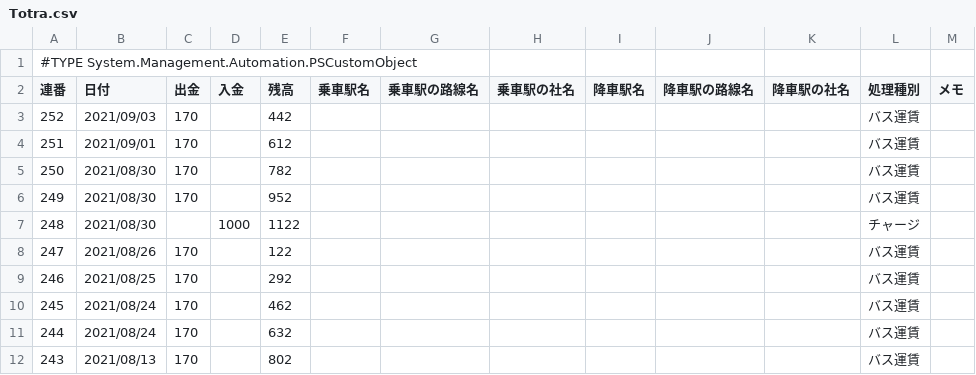
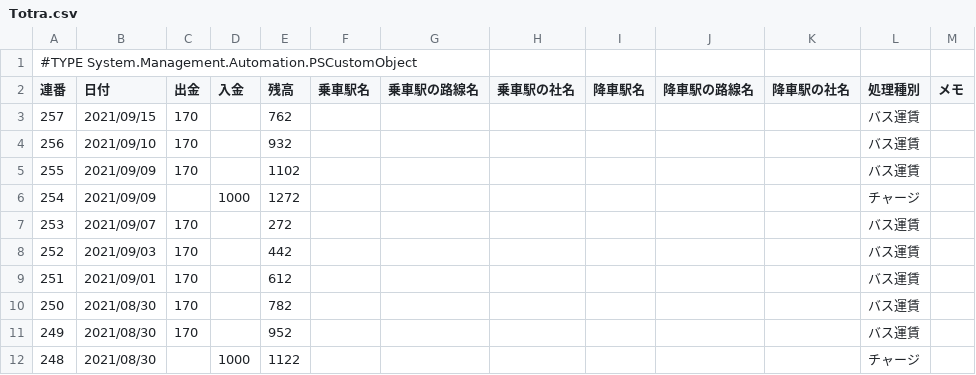
Before and after one commit to johnfcoltrane/Totra, a CSV file: Totra.csv, drawn as a sheet; only a part is shown; the shorter side is filled out with more unchanged rows.

Commit message:
update

```diff
--- a/Totra.csv
+++ b/Totra.csv
@@ -2,2 +2,7 @@
 "連番","日付","出金","入金","残高","乗車駅名","乗車駅の路線名","乗車駅の社名","降車駅名","降車駅の路線名","降車駅の社名","処理種別","メモ"
+"257","2021/09/15","170","","762","","","","","","","バス運賃",""
+"256","2021/09/10","170","","932","","","","","","","バス運賃",""
+"255","2021/09/09","170","","1102","","","","","","","バス運賃",""
+"254","2021/09/09","","1000","1272","","","","","","","チャージ",""
+"253","2021/09/07","170","","272","","","","","","","バス運賃",""
 "252","2021/09/03","170","","442","","","","","","","バス運賃",""
```
